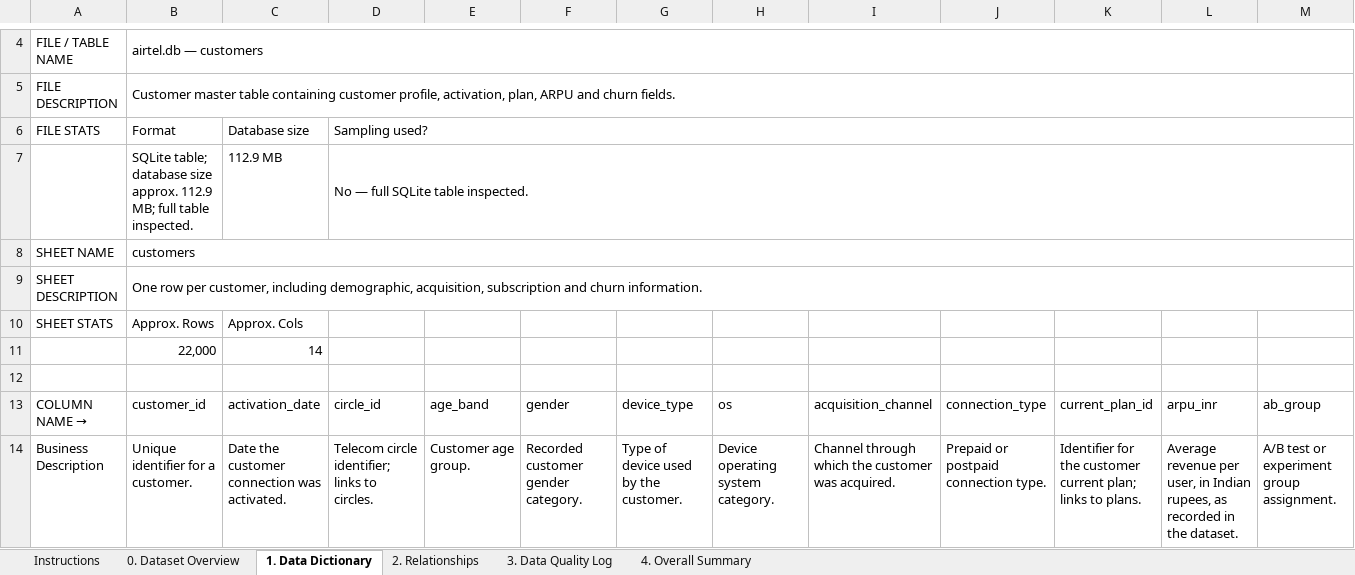
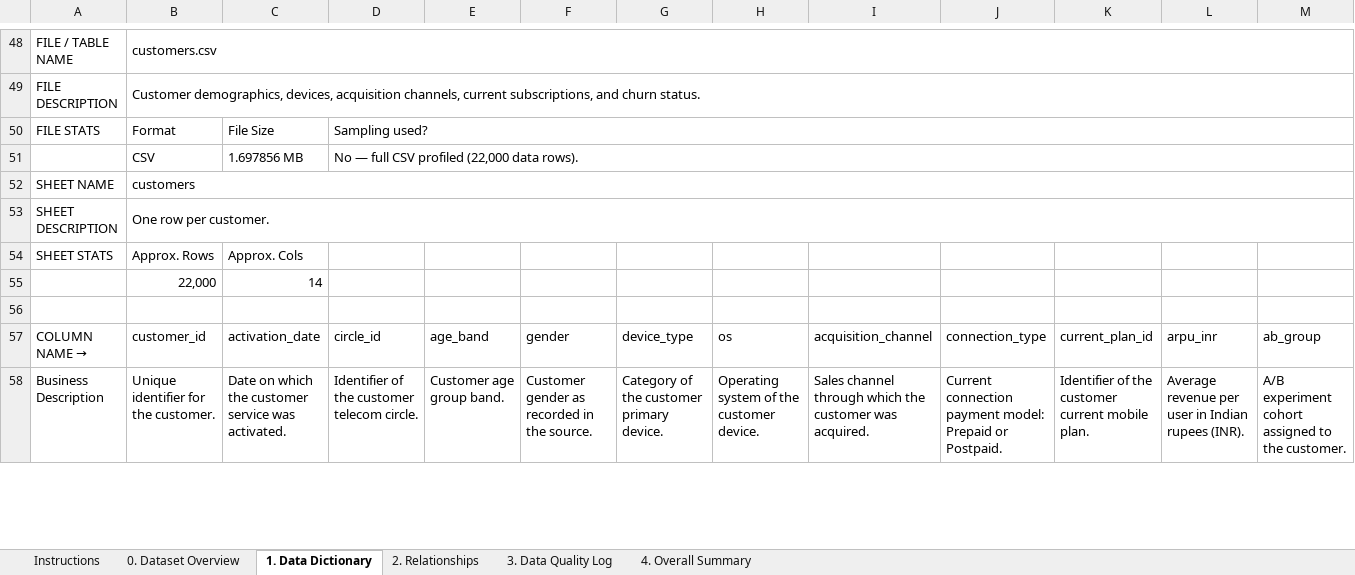
Before and after one commit to minshanmak/airtel_telecom_analysis, an Excel workbook: reports/Airtel_Telecom_Data_Dictionary_Filled.xlsx, sheet 1. Data Dictionary, drawn as a sheet; only a part is shown, gaps mark what is left out; values as stored, in another font and other column widths than the file's, no cell formats; removed rows and columns are numbered as before the commit, all else as after; rows hold the shown columns only; the diff covers the shown part only; the diff names each change by its address in the sheet, - before the commit and + after, or states it on an @@ line.

Commit message:
build customer_features :22000 rows ,44 columns .completed data preparation

```diff
--- a/reports/Airtel_Telecom_Data_Dictionary_Filled.xlsx (sheet 1. Data Dictionary)
+++ b/reports/Airtel_Telecom_Data_Dictionary_Filled.xlsx (sheet 1. Data Dictionary)
-B48: airtel.db — customers
+B48: customers.csv
-B4:O4 merged
+B48:U48 merged
-B49: Customer master table containing customer profile, activation, plan, ARPU and churn fields.
+B49: Customer demographics, devices, acquisition channels, current subscriptions, and churn status.
-B5:O5 merged
+B49:U49 merged
-C50: Database size
+C50: File Size
-D6:O6 merged
+D50:U50 merged
-row 7:  | SQLite table; database size approx. 112.9 MB; full table inspected. | 112.9 MB | No — full SQLite table inspected.
+row 51:  | CSV | 1.697856 MB | No — full CSV profiled (22,000 data rows).
-B8:O8 merged
+B52:U52 merged
-B53: …row per customer, including demographic, acquisition, subscription and churn information.
+B53: …row per customer.
-B9:O9 merged
+B53:U53 merged
-B58: Unique identifier for a customer.
+B58: Unique identifier for the customer.
-C58: Date the customer connection was activated.
+C58: Date on which the customer service was activated.
-D58: Telecom circle identifier; links to circles.
+D58: Identifier of the customer telecom circle.
-E58: Customer age group.
+E58: Customer age group band.
-F58: Recorded customer gender category.
+F58: Customer gender as recorded in the source.
-G58: Type of device used by the customer.
+G58: Category of the customer primary device.
-H58: Device operating system category.
+H58: Operating system of the customer device.
-I58: Channel through which…
+I58: Sales channel through which…
-J58: Prepaid or postpaid connection type.
+J58: Current connection payment model: Prepaid or Postpaid.
-K58: Identifier for the customer current plan; links to plans.
+K58: Identifier of the customer current mobile plan.
-L58: …revenue per user, in Indian rupees, as recorded in the dataset.
+L58: …revenue per user in Indian rupees (INR).
-M58: A/B test or experiment group assignment.
+M58: A/B experiment cohort assigned to the customer.
```
Also changed, not shown: 52 added rows, 30 removed rows, 9 moved rows, 197 edited cells and merged cells elsewhere in this sheet, sheet 3. Data Quality Log, sheet 2. Relationships, sheet 4. Overall Summary, sheet 0. Dataset Overview, cell formats, formulas that keep their value, 10 other files.
